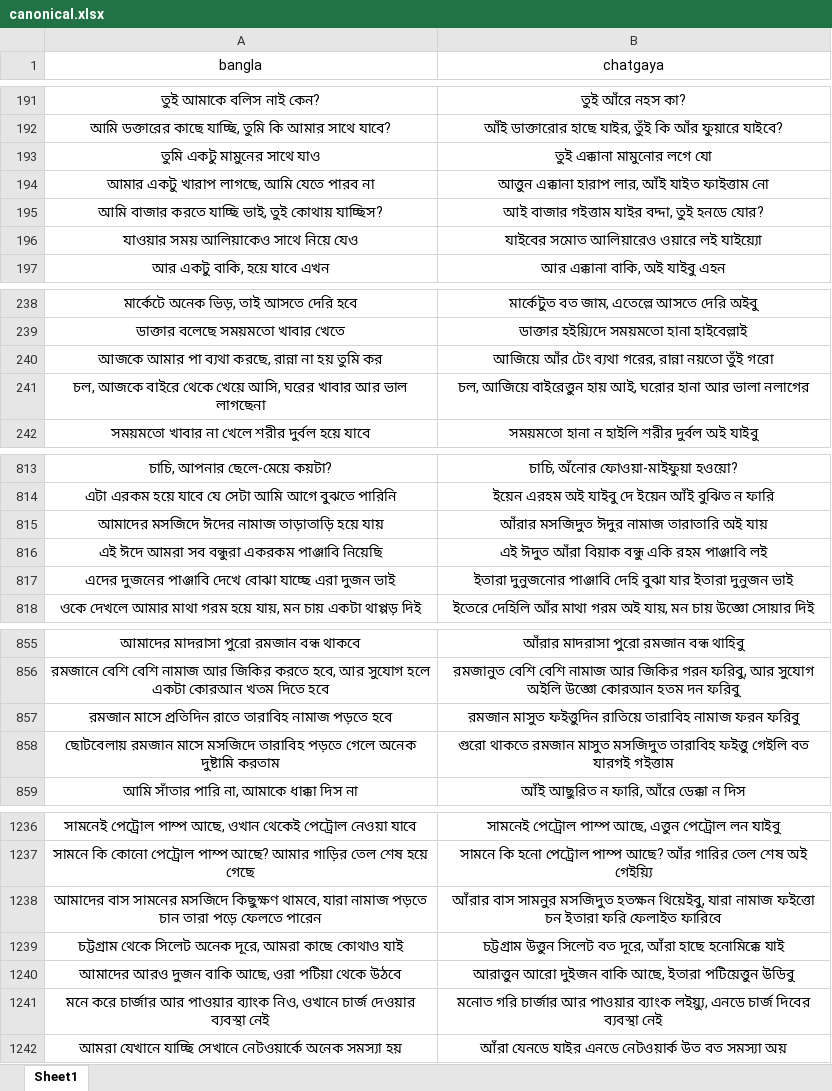
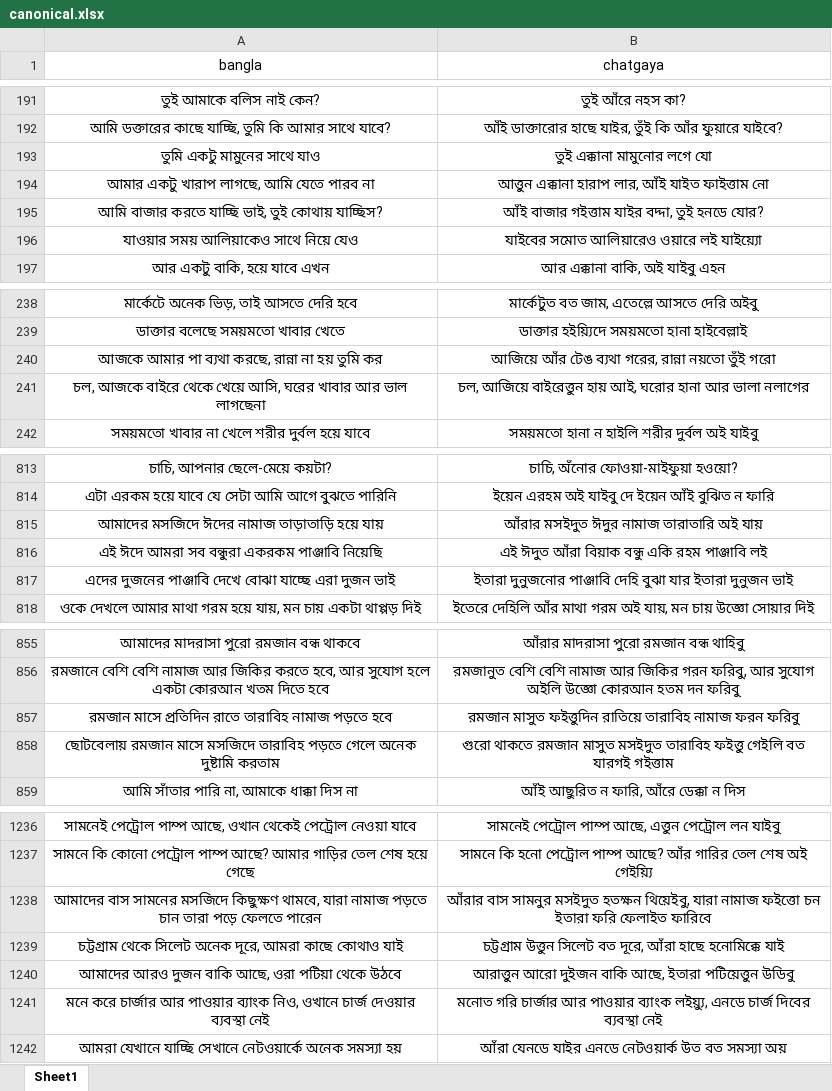
Before and after one commit to Mostafa-Moin26/chatgaya-bangla-nmt, an Excel workbook: data/canonical.xlsx, sheet Sheet1, drawn as a sheet; only a part is shown, gaps mark what is left out; values as stored, in another font and other column widths than the file's, no borders; the diff covers the shown part only; the diff names each change by its address in the sheet, - before the commit and + after, or states it on an @@ line.

```diff
--- a/data/canonical.xlsx (sheet Sheet1)
+++ b/data/canonical.xlsx (sheet Sheet1)
-B195 (chatgaya): আই বাজার গইত্তাম যাইর বদ্দা, তুই হনডে যোর?
+B195 (chatgaya): আঁই বাজার গইত্তাম যাইর বদ্দা, তুই হনডে যোর?
-B240 (chatgaya): আজিয়ে আঁর টেং ব্যথা গরের,…
+B240 (chatgaya): আজিয়ে আঁর টেঙ ব্যথা গরের,…
-B815 (chatgaya): আঁরার মসজিদুত ঈদুর নামাজ তারাতারি অই যায়
+B815 (chatgaya): আঁরার মসইদুত ঈদুর নামাজ তারাতারি অই যায়
-B858 (chatgaya): …রমজান মাসুত মসজিদুত তারাবিহ ফইত্তু…
+B858 (chatgaya): …রমজান মাসুত মসইদুত তারাবিহ ফইত্তু…
-B1238 (chatgaya): …বাস সামনুর মসজিদুত হতক্ষন থিয়েইবু,…
+B1238 (chatgaya): …বাস সামনুর মসইদুত হতক্ষন থিয়েইবু,…
```
Also changed, not shown: 300 added rows elsewhere in this sheet, data/lexicon.xlsx, 1 other file.
